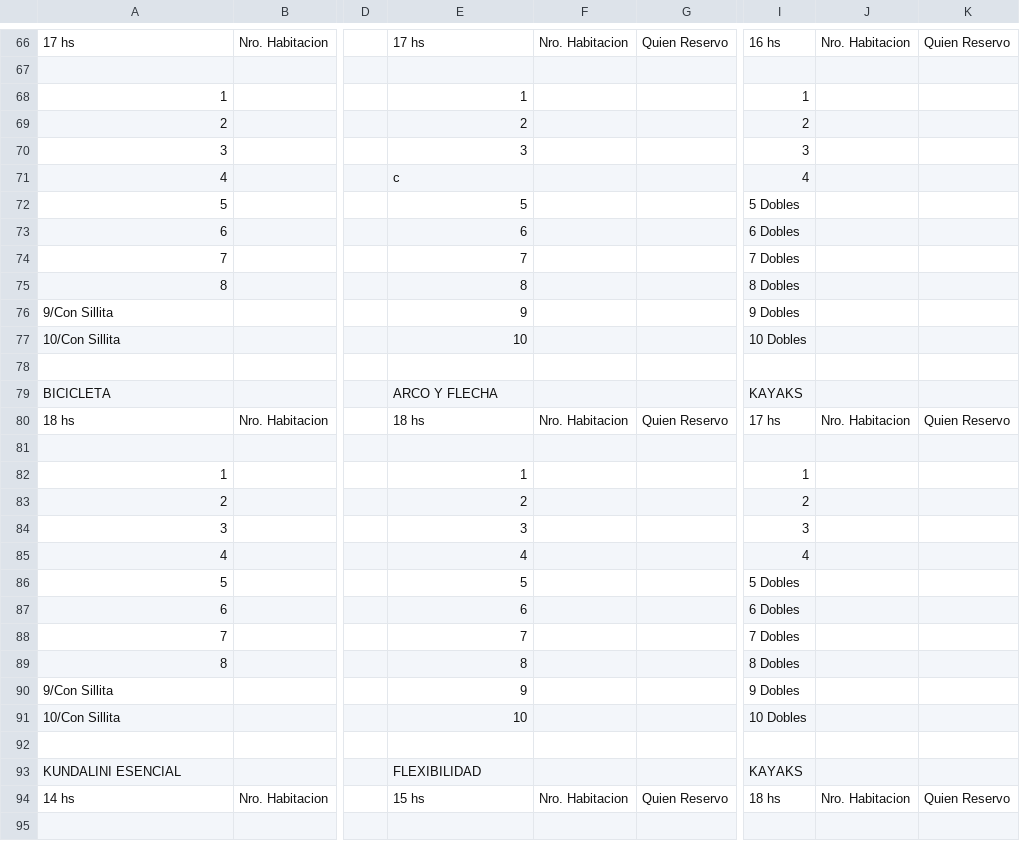
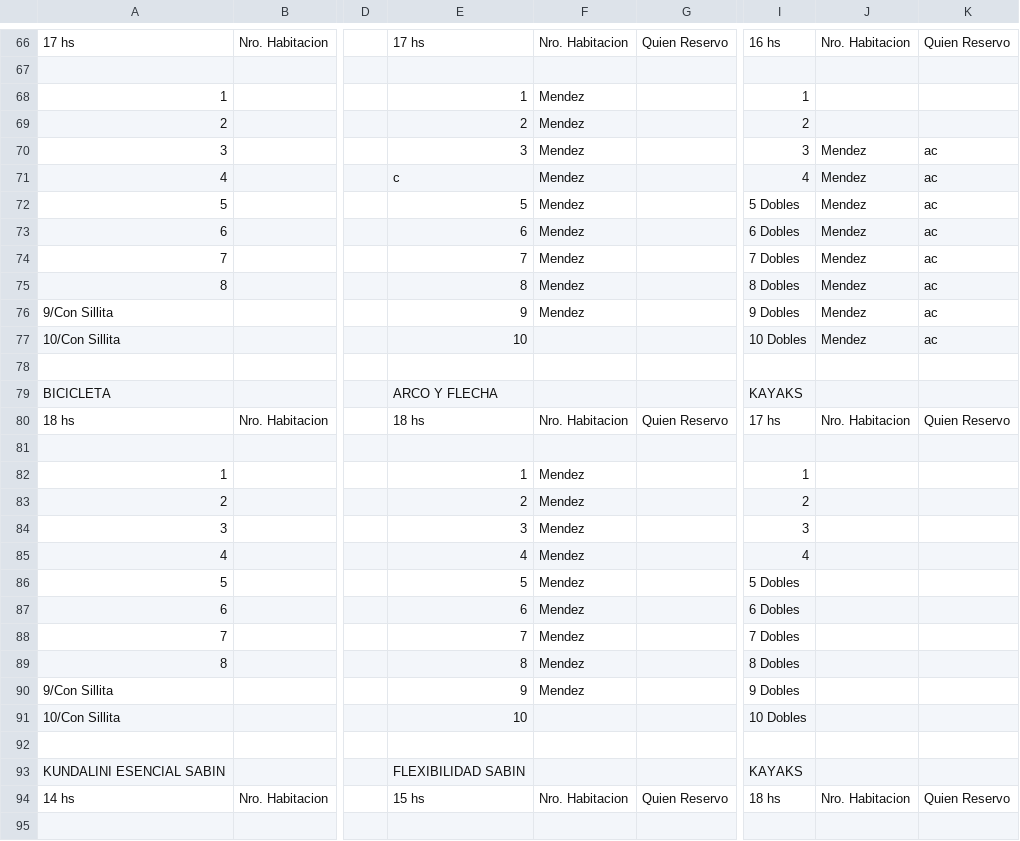
Before and after one commit to Ov6Ar6oz/monitor-google-sheet, a CSV file: estado_actual.csv, drawn as a sheet; only a part is shown, gaps mark what is left out; the diff covers the shown part only; the diff names each change by its address in the sheet, - before the commit and + after, or states it on an @@ line.

```diff
--- a/estado_actual.csv
+++ b/estado_actual.csv
-F68:F76: (empty)
+F68:F76: Mendez
-J70:J77: (empty)
+J70:J77: Mendez
-K70:K77: (empty)
+K70:K77: ac
-F82:F90: (empty)
+F82:F90: Mendez
-A93: KUNDALINI ESENCIAL
+A93: KUNDALINI ESENCIAL SABIN
-E93: FLEXIBILIDAD
+E93: FLEXIBILIDAD SABIN
```
Also changed, not shown: 1 added row, 1 removed row and 78 edited cells elsewhere in this file, estado_anterior.csv.
